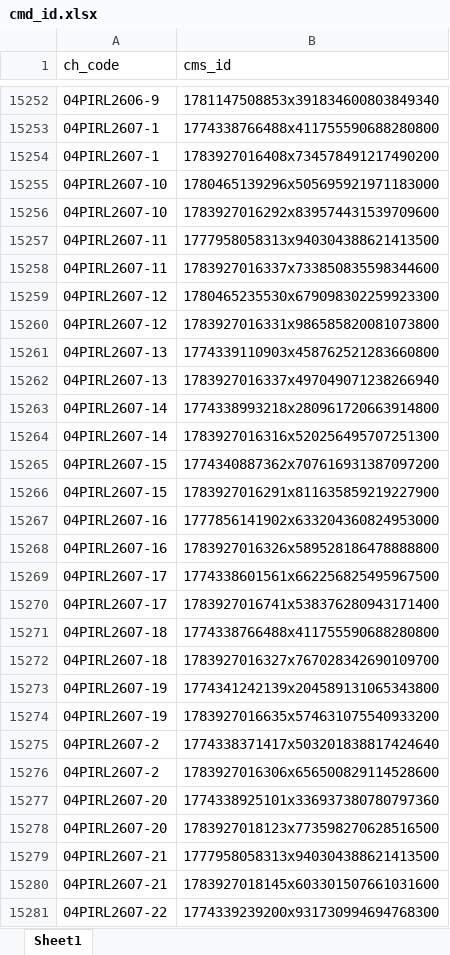
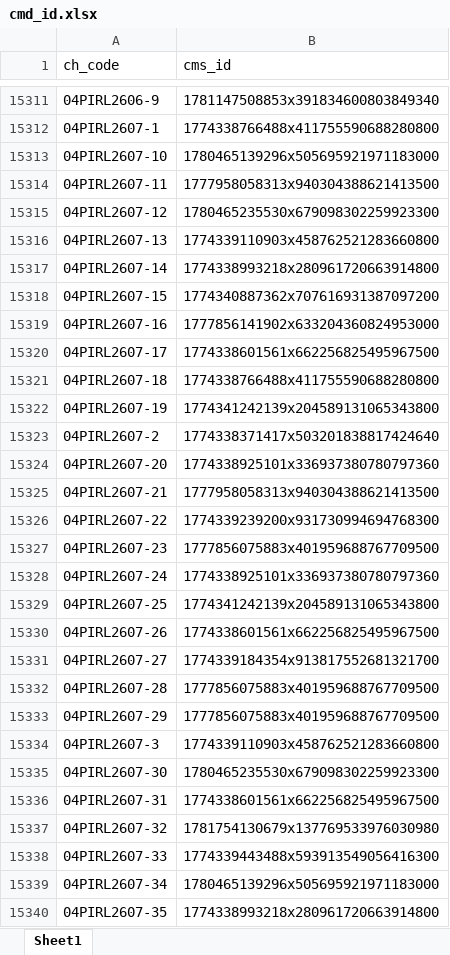
Before and after one commit to joremacerado1999-lgtm/Workspace-Tools, an Excel workbook: cmd_id.xlsx, sheet Sheet1, drawn as a sheet; only a part is shown, gaps mark what is left out; the shorter side is filled out with more unchanged rows; values as stored, in another font and other column widths than the file's, no borders; removed rows and columns are numbered as before the commit, all else as after; the diff covers the shown part only; the diff names each change by its address in the sheet, - before the commit and + after, or states it on an @@ line.

Commit message:
Add files via upload

```diff
--- a/cmd_id.xlsx (sheet Sheet1)
+++ b/cmd_id.xlsx (sheet Sheet1)
-row 15254: 04PIRL2607-1 | 1783927016408x734578491217490200
-row 15256: 04PIRL2607-10 | 1783927016292x839574431539709600
-row 15258: 04PIRL2607-11 | 1783927016337x733850835598344600
-row 15260: 04PIRL2607-12 | 1783927016331x986585820081073800
-row 15262: 04PIRL2607-13 | 1783927016337x497049071238266940
-row 15264: 04PIRL2607-14 | 1783927016316x520256495707251300
-row 15266: 04PIRL2607-15 | 1783927016291x811635859219227900
-row 15268: 04PIRL2607-16 | 1783927016326x589528186478888800
-row 15270: 04PIRL2607-17 | 1783927016741x538376280943171400
-row 15272: 04PIRL2607-18 | 1783927016327x767028342690109700
-row 15274: 04PIRL2607-19 | 1783927016635x574631075540933200
-row 15276: 04PIRL2607-2 | 1783927016306x656500829114528600
-row 15278: 04PIRL2607-20 | 1783927018123x773598270628516500
-row 15280: 04PIRL2607-21 | 1783927018145x603301507661031600
```
Also changed, not shown: 321 added rows and 141 removed rows elsewhere in this sheet.
